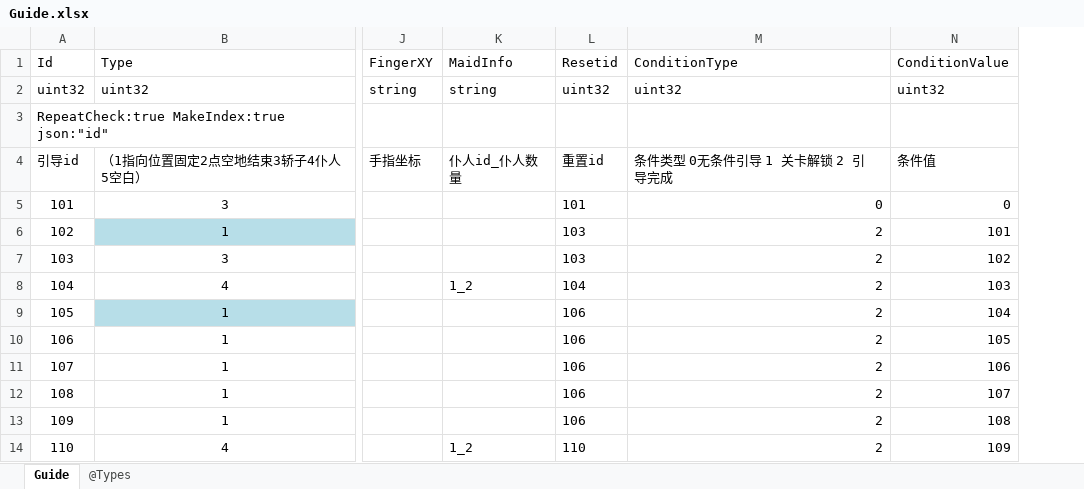
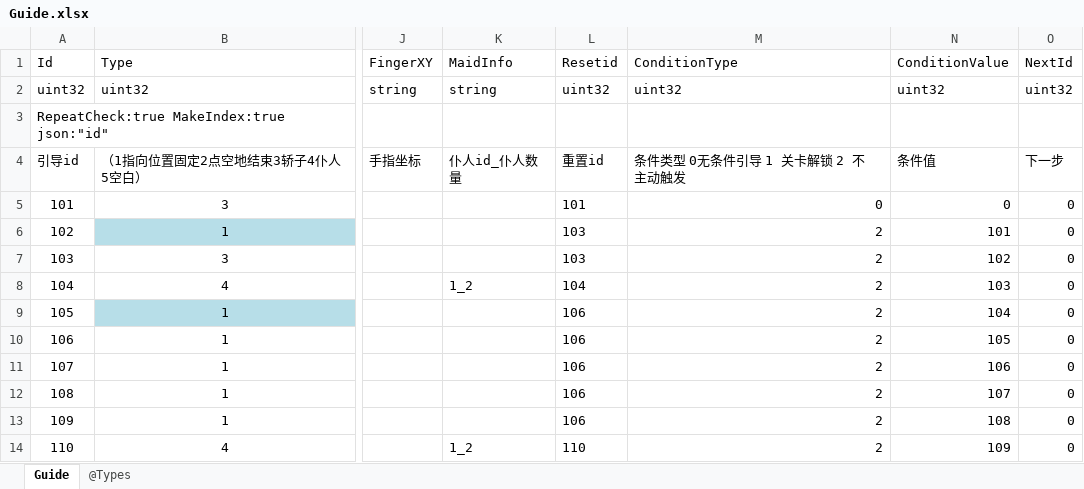
Before and after one commit to gaozhengshuang/familyfight, an Excel workbook: docs/excel/Guide.xlsx, sheet Guide, drawn as a sheet; only a part is shown, gaps mark what is left out; values as stored, in another font and other column widths than the file's, no borders; the diff names each change by its address in the sheet, - before the commit and + after, or states it on an @@ line.

```diff
--- a/docs/excel/Guide.xlsx (sheet Guide)
+++ b/docs/excel/Guide.xlsx (sheet Guide)
+column O (NextId), rows 2-14: uint32 |  | 下一步 | 0 | 0 | 0 | 0 | 0 | 0 | 0 | 0 | 0 | 0
-M4 (ConditionType): 条件类型 0无条件引导 1 关卡解锁 2 引导完成
+M4 (ConditionType): 条件类型 0无条件引导 1 关卡解锁 2 不主动触发
```
Also changed, not shown: docs/excel/PalaceMapMaid.xlsx.
